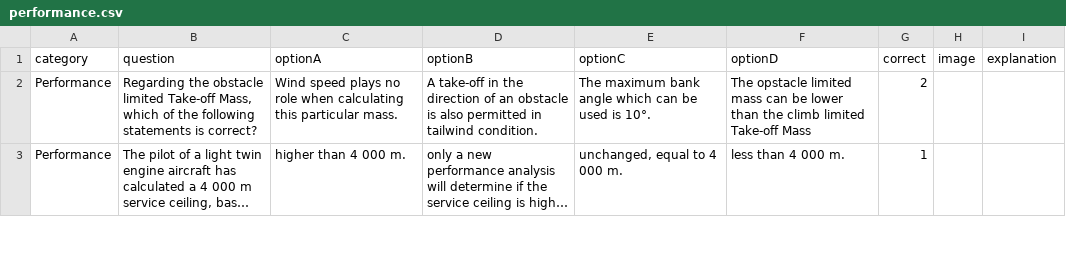
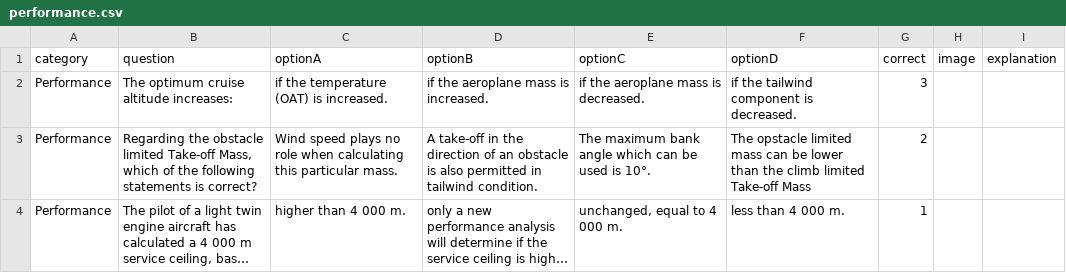
Before and after one commit to Georgesk1997/ETIHAD, a CSV file: categories/performance.csv, drawn as a sheet; only a part is shown; long unchanged cells end in …; the diff names each change by its address in the sheet, - before the commit and + after, or states it on an @@ line.

Commit message:
Update performance.csv

```diff
--- a/categories/performance.csv
+++ b/categories/performance.csv
+row 2: Performance | The optimum cruise altitude increases: | if the temperature (OAT) is increased. | if the aeroplane mass is increased. | if the aeroplane mass is decreased. | if the tailwind component is decreased. | 3
```
